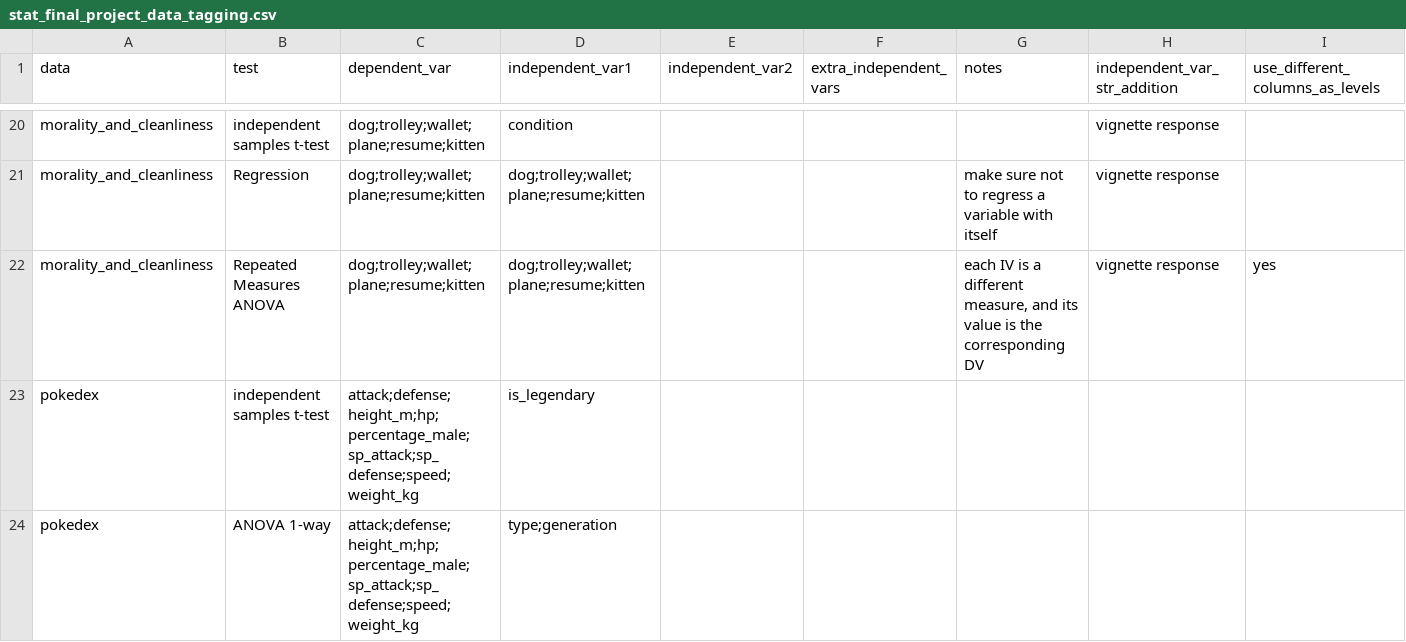
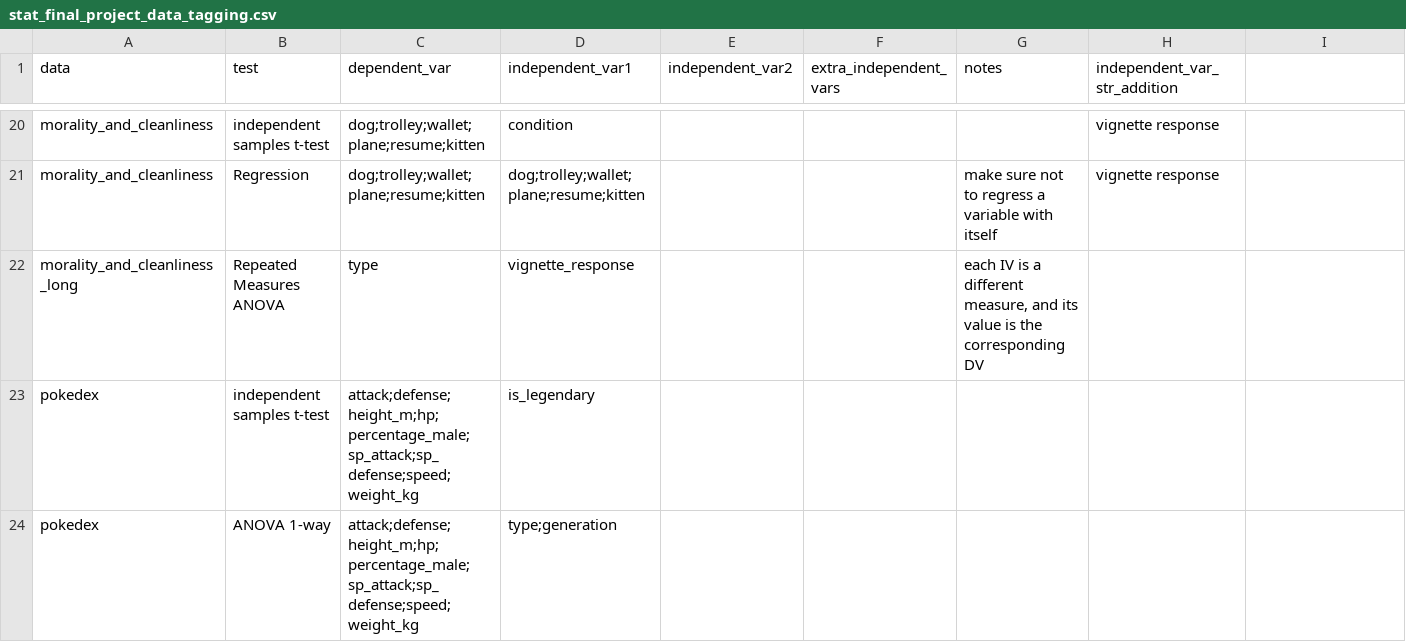
Before and after one commit to Snirbarz/stats_final_project_datasets_2024, a CSV file: stat_final_project_data_tagging.csv, drawn as a sheet; only a part is shown, gaps mark what is left out; removed rows and columns are numbered as before the commit, all else as after; the diff names each change by its address in the sheet, - before the commit and + after, or states it on an @@ line.

Commit message:
Update stat_final_project_data_tagging.csv
Removed the extra column in the data tagging.
Changed the "morality_and_cleanliness" dataset in the RM anova line to "morality_and_cleanliness_long" with the relevant columns ("type","vignette response")

```diff
--- a/stat_final_project_data_tagging.csv
+++ b/stat_final_project_data_tagging.csv
-I1: use_different_columns_as_levels
+I1: (empty)
-row 22: morality_and_cleanliness | Repeated Measures ANOVA | dog;trolley;wallet;plane;resume;kitten | dog;trolley;wallet;plane;resume;kitten |  |  | each IV is a different measure, and its value is the corresponding DV | vignette response | yes
+row 22: morality_and_cleanliness_long | Repeated Measures ANOVA | type | vignette_response |  |  | each IV is a different measure, and its value is the corresponding DV
```
